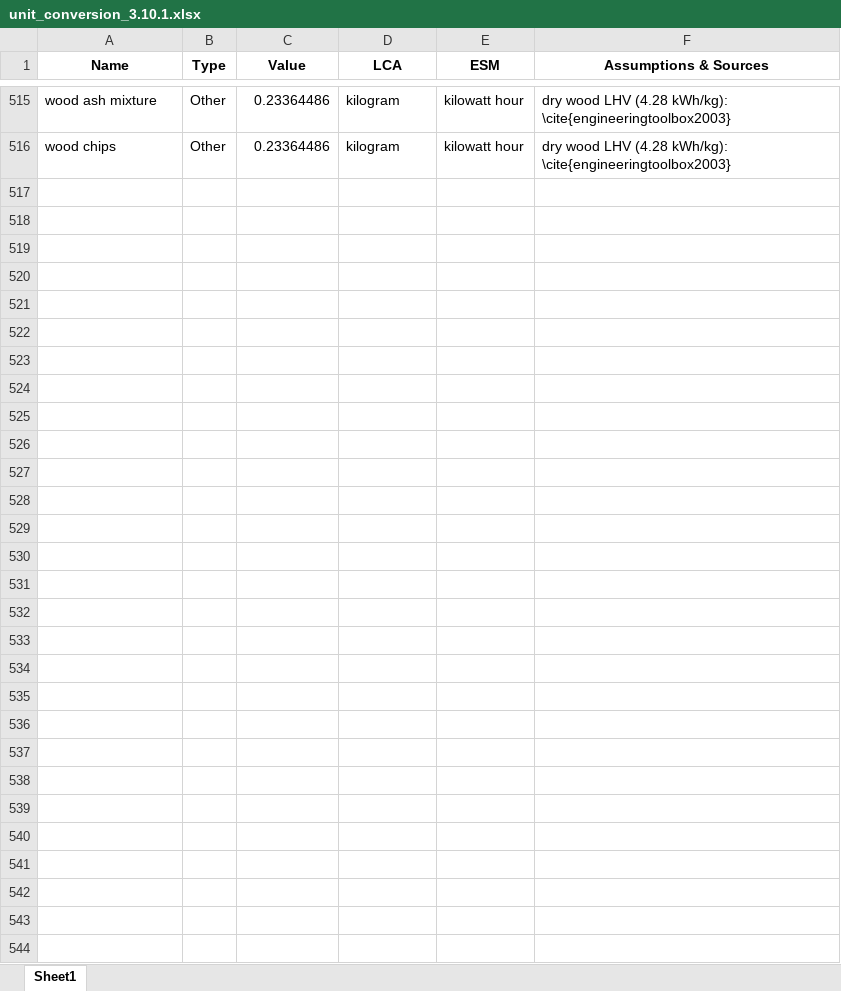
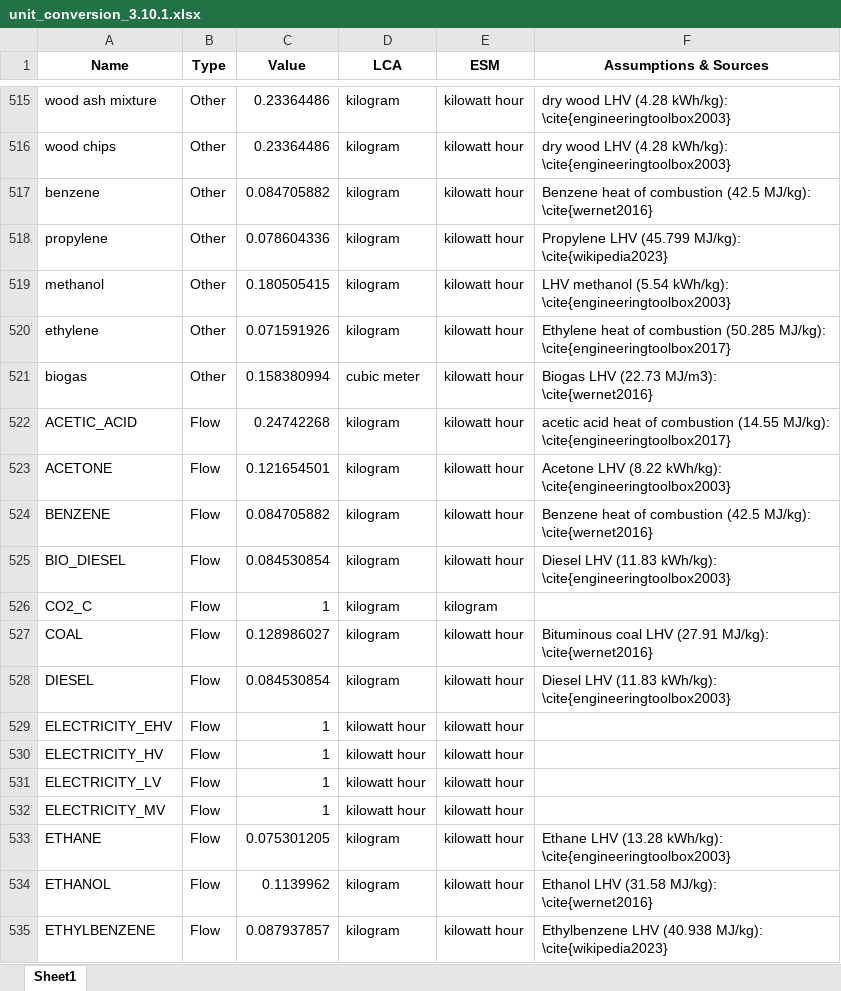
Before and after one commit to matthieu-str/mescal, an Excel workbook: dev/energyscope_data/CH/unit_conversion_3.10.1.xlsx, sheet Sheet1, drawn as a sheet; only a part is shown, gaps mark what is left out; values as stored, in another font and other column widths than the file's, no borders; the diff covers the shown part only; the diff names each change by its address in the sheet, - before the commit and + after, or states it on an @@ line.

Commit message:
added conversion factors for Flows and some missing Other

```diff
--- a/dev/energyscope_data/CH/unit_conversion_3.10.1.xlsx (sheet Sheet1)
+++ b/dev/energyscope_data/CH/unit_conversion_3.10.1.xlsx (sheet Sheet1)
+row 517: benzene | Other | 0.084705882 | kilogram | kilowatt hour | Benzene heat of combustion (42.5 MJ/kg): \cite{wernet2016}
+row 518: propylene | Other | 0.078604336 | kilogram | kilowatt hour | Propylene LHV (45.799 MJ/kg): \cite{wikipedia2023}
+row 519: methanol | Other | 0.180505415 | kilogram | kilowatt hour | LHV methanol (5.54 kWh/kg): \cite{engineeringtoolbox2003}
+row 520: ethylene | Other | 0.071591926 | kilogram | kilowatt hour | Ethylene heat of combustion (50.285 MJ/kg): \cite{engineeringtoolbox2017}
+row 521: biogas | Other | 0.158380994 | cubic meter | kilowatt hour | Biogas LHV (22.73 MJ/m3): \cite{wernet2016}
+row 522: ACETIC_ACID | Flow | 0.24742268 | kilogram | kilowatt hour | acetic acid heat of combustion (14.55 MJ/kg): \cite{engineeringtoolbox2017}
+row 523: ACETONE | Flow | 0.121654501 | kilogram | kilowatt hour | Acetone LHV (8.22 kWh/kg): \cite{engineeringtoolbox2003}
+row 524: BENZENE | Flow | 0.084705882 | kilogram | kilowatt hour | Benzene heat of combustion (42.5 MJ/kg): \cite{wernet2016}
+row 525: BIO_DIESEL | Flow | 0.084530854 | kilogram | kilowatt hour | Diesel LHV (11.83 kWh/kg): \cite{engineeringtoolbox2003}
+row 526: CO2_C | Flow | 1 | kilogram | kilogram
+row 527: COAL | Flow | 0.128986027 | kilogram | kilowatt hour | Bituminous coal LHV (27.91 MJ/kg): \cite{wernet2016}
+row 528: DIESEL | Flow | 0.084530854 | kilogram | kilowatt hour | Diesel LHV (11.83 kWh/kg): \cite{engineeringtoolbox2003}
+row 529: ELECTRICITY_EHV | Flow | 1 | kilowatt hour | kilowatt hour
+row 530: ELECTRICITY_HV | Flow | 1 | kilowatt hour | kilowatt hour
+row 531: ELECTRICITY_LV | Flow | 1 | kilowatt hour | kilowatt hour
+row 532: ELECTRICITY_MV | Flow | 1 | kilowatt hour | kilowatt hour
+row 533: ETHANE | Flow | 0.075301205 | kilogram | kilowatt hour | Ethane LHV (13.28 kWh/kg): \cite{engineeringtoolbox2003}
+row 534: ETHANOL | Flow | 0.1139962 | kilogram | kilowatt hour | Ethanol LHV (31.58 MJ/kg): \cite{wernet2016}
+row 535: ETHYLBENZENE | Flow | 0.087937857 | kilogram | kilowatt hour | Ethylbenzene LHV (40.938 MJ/kg): \cite{wikipedia2023}
```
Also changed, not shown: 32 added rows elsewhere in this sheet.
